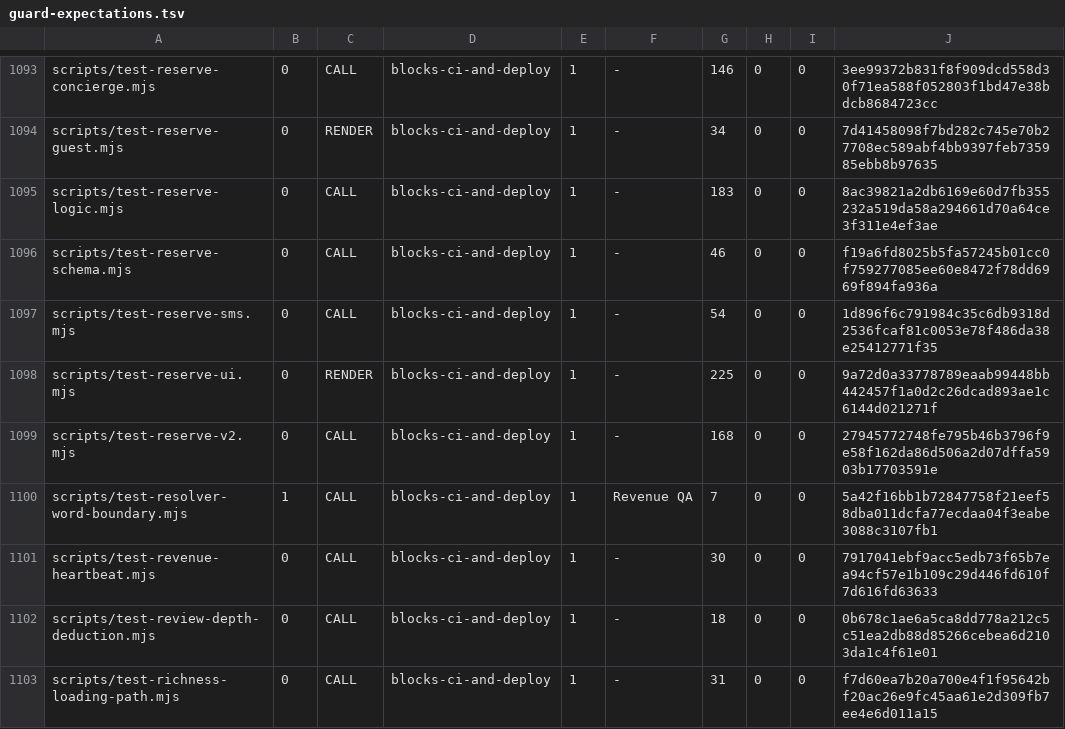
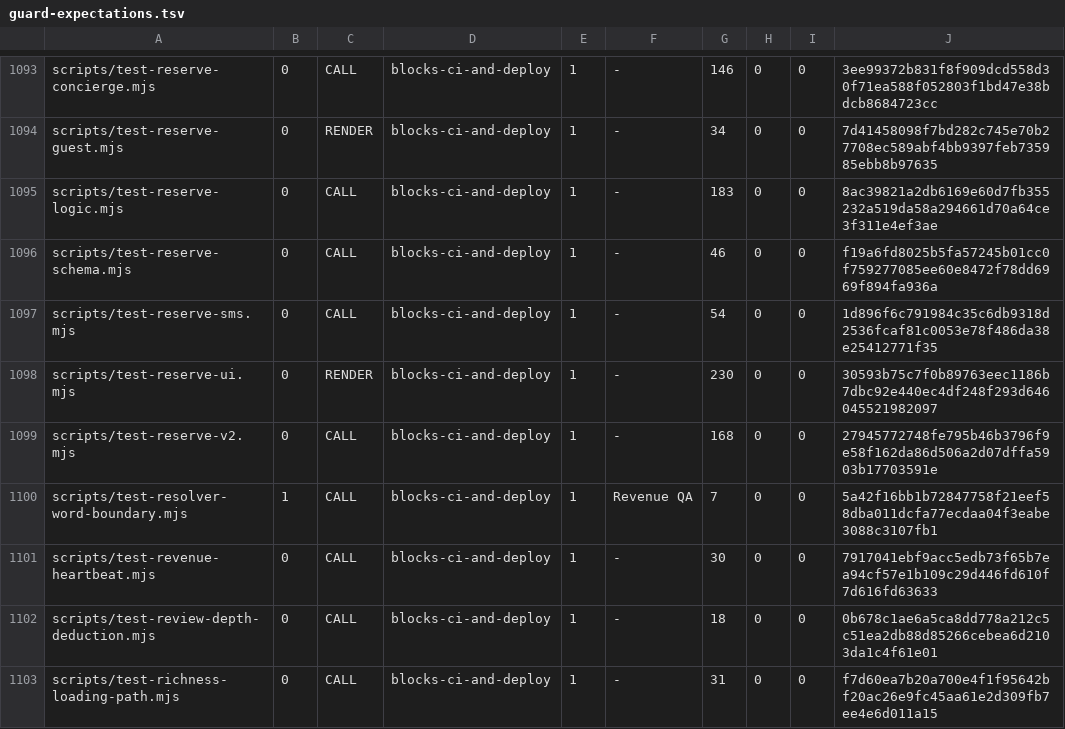
Before and after one commit to wallstreethyena/Wayfind, a TSV file: scripts/lib/guard-expectations.tsv, drawn as a sheet; only a part is shown, gaps mark what is left out.

```diff
--- a/scripts/lib/guard-expectations.tsv
+++ b/scripts/lib/guard-expectations.tsv
@@ -1097,3 +1097,3 @@ scripts/test-reserve-schema.mjs	0	CALL	blocks-ci-and-deploy	1	-	46	0	0	f19a6fd80
 scripts/test-reserve-sms.mjs	0	CALL	blocks-ci-and-deploy	1	-	54	0	0	1d896f6c791984c35c6db9318d2536fcaf81c0053e78f486da38e25412771f35
-scripts/test-reserve-ui.mjs	0	RENDER	blocks-ci-and-deploy	1	-	225	0	0	9a72d0a33778789eaab99448bb442457f1a0d2c26dcad893ae1c6144d021271f
+scripts/test-reserve-ui.mjs	0	RENDER	blocks-ci-and-deploy	1	-	230	0	0	30593b75c7f0b89763eec1186b7dbc92e440ec4df248f293d646045521982097
 scripts/test-reserve-v2.mjs	0	CALL	blocks-ci-and-deploy	1	-	168	0	0	27945772748fe795b46b3796f9e58f162da86d506a2d07dffa5903b17703591e
```
Also changed, not shown: 2 other files.
